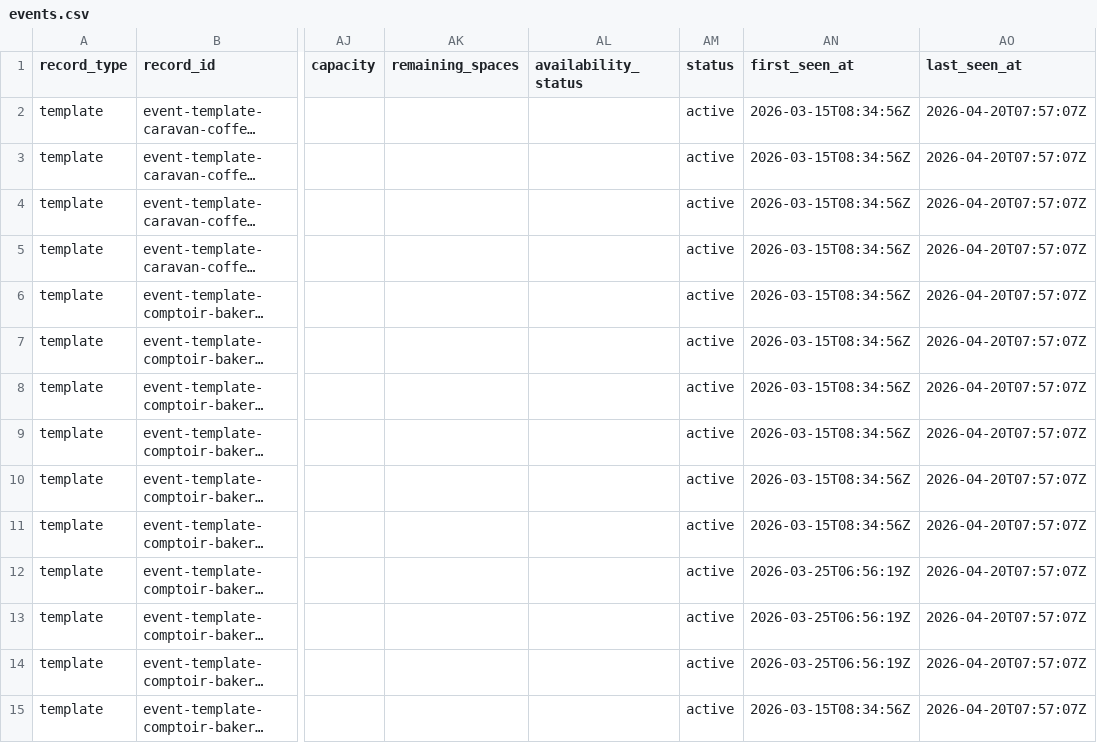
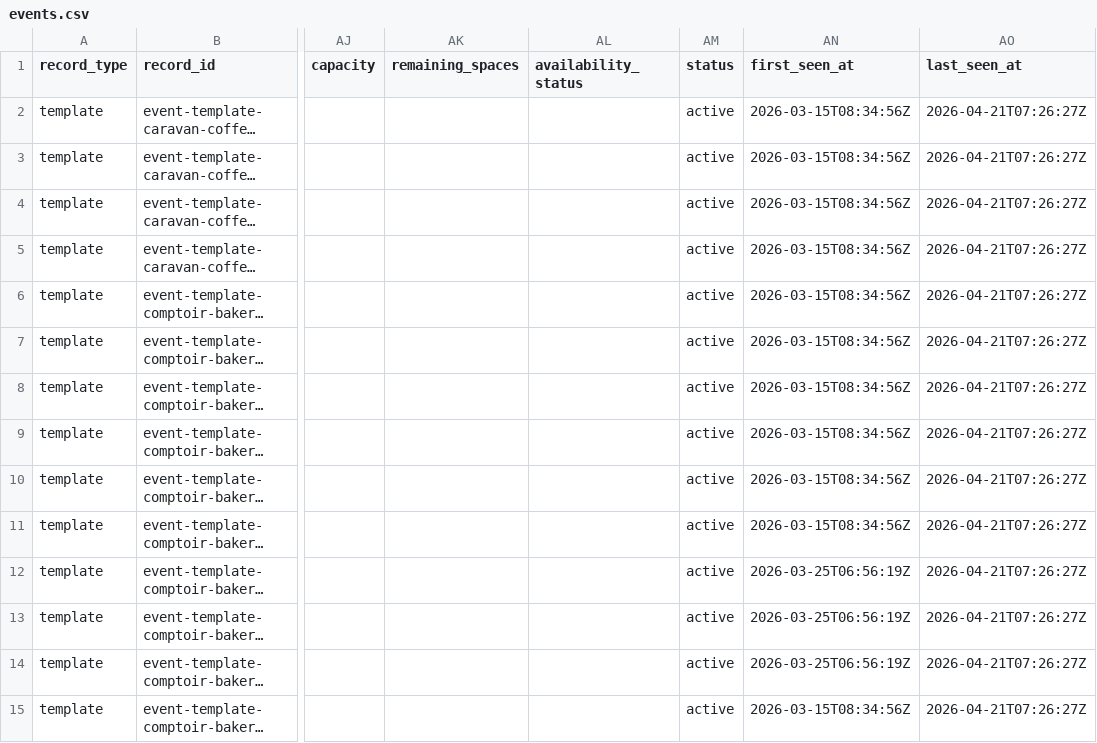
Before and after one commit to Auerlian/RostaScrapers, a CSV file: exports/events.csv, drawn as a sheet; only a part is shown, gaps mark what is left out; long unchanged cells end in …; the diff covers the shown part only; the diff names each change by its address in the sheet, - before the commit and + after, or states it on an @@ line.

```diff
--- a/exports/events.csv
+++ b/exports/events.csv
-AO2:AO15 (last_seen_at): 2026-04-20T07:57:07Z
+AO2:AO15 (last_seen_at): 2026-04-21T07:26:27Z
```
Also changed, not shown: 13 edited cells elsewhere in this file, exports/locations.csv, 4 other files.
